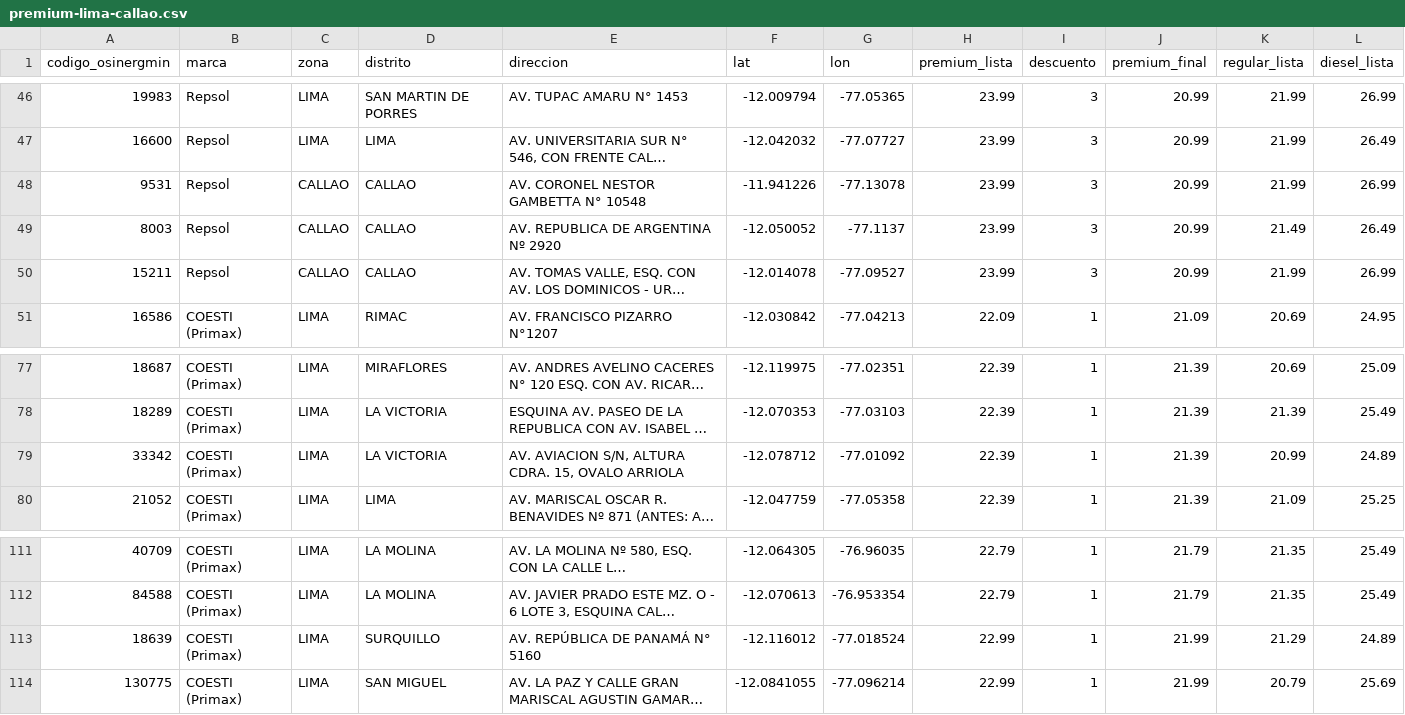
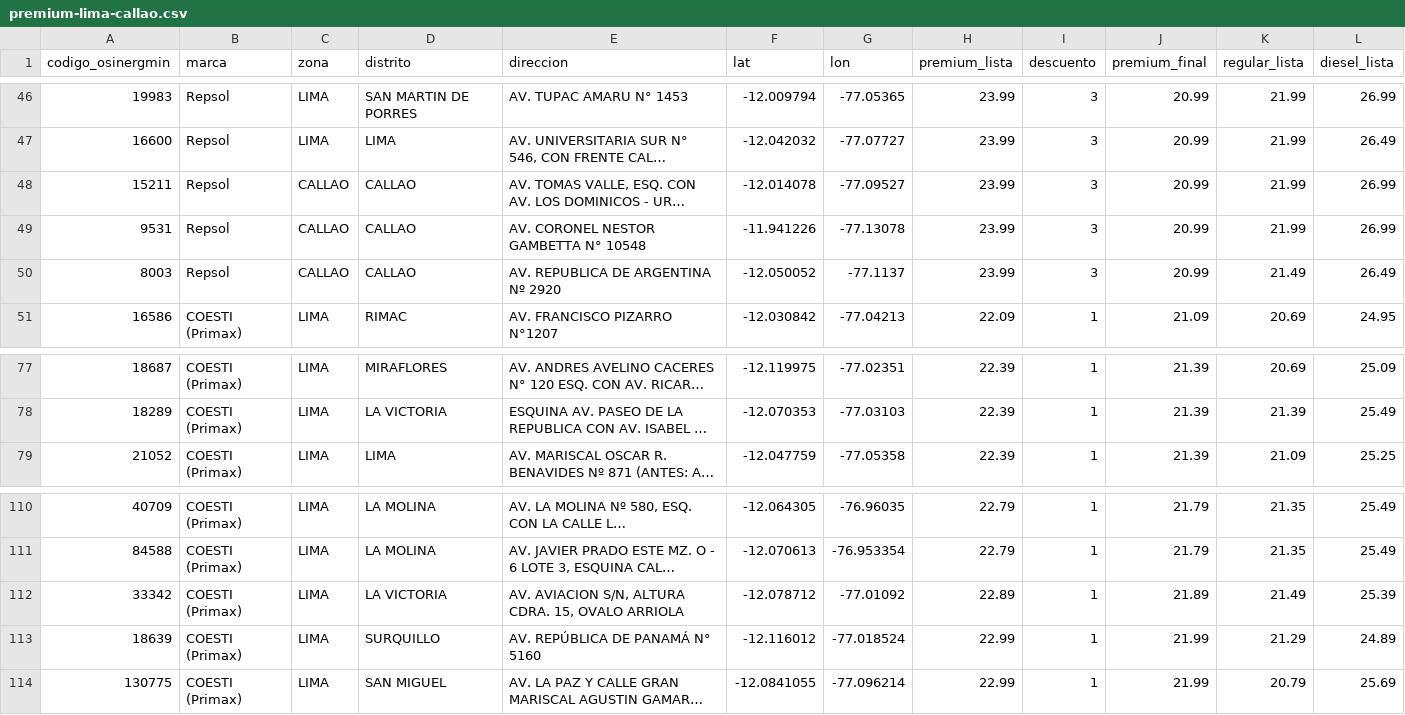
Before and after one commit to Yufagb/grifos-lima, a CSV file: data/premium-lima-callao.csv, drawn as a sheet; only a part is shown, gaps mark what is left out; long unchanged cells end in …; removed rows and columns are numbered as before the commit, all else as after; the diff names each change by its address in the sheet, - before the commit and + after, or states it on an @@ line.

```diff
--- a/data/premium-lima-callao.csv
+++ b/data/premium-lima-callao.csv
@@ row 50 moved to row 48: 15211 @@
-row 79: 33342 | COESTI (Primax) | LIMA | LA VICTORIA | AV. AVIACION S/N, ALTURA CDRA. 15, OVALO ARRIOLA | -12.078712 | -77.01092 | 22.39 | 1 | 21.39 | 20.99 | 24.89
+row 112: 33342 | COESTI (Primax) | LIMA | LA VICTORIA | AV. AVIACION S/N, ALTURA CDRA. 15, OVALO ARRIOLA | -12.078712 | -77.01092 | 22.89 | 1 | 21.89 | 21.49 | 25.39
```
Also changed, not shown: data/mymaps-lima-callao.csv, 1 other file.
